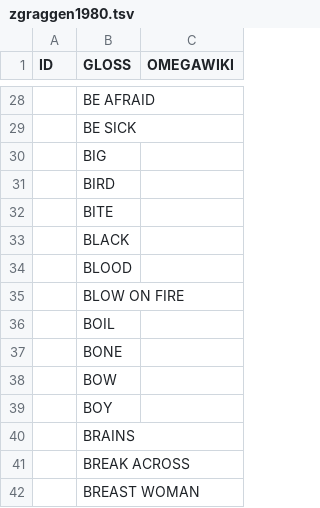
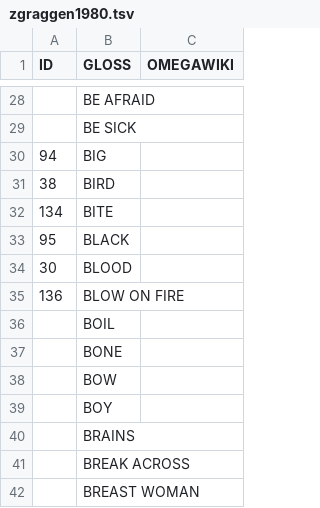
Before and after one commit to Nicolse/datapackage, a TSV file: conceptlists/zgraggen1980.tsv, drawn as a sheet; only a part is shown, gaps mark what is left out; the diff covers the shown part only.

```diff
--- a/conceptlists/zgraggen1980.tsv
+++ b/conceptlists/zgraggen1980.tsv
@@ -29,8 +29,8 @@ ID	GLOSS	OMEGAWIKI
 	BE SICK
-	BIG
-	BIRD
-	BITE
-	BLACK
-	BLOOD
-	BLOW ON FIRE
+94	BIG
+38	BIRD
+134	BITE
+95	BLACK
+30	BLOOD
+136	BLOW ON FIRE
 	BOIL
```
Also changed, not shown: 22 edited cells elsewhere in this file.
